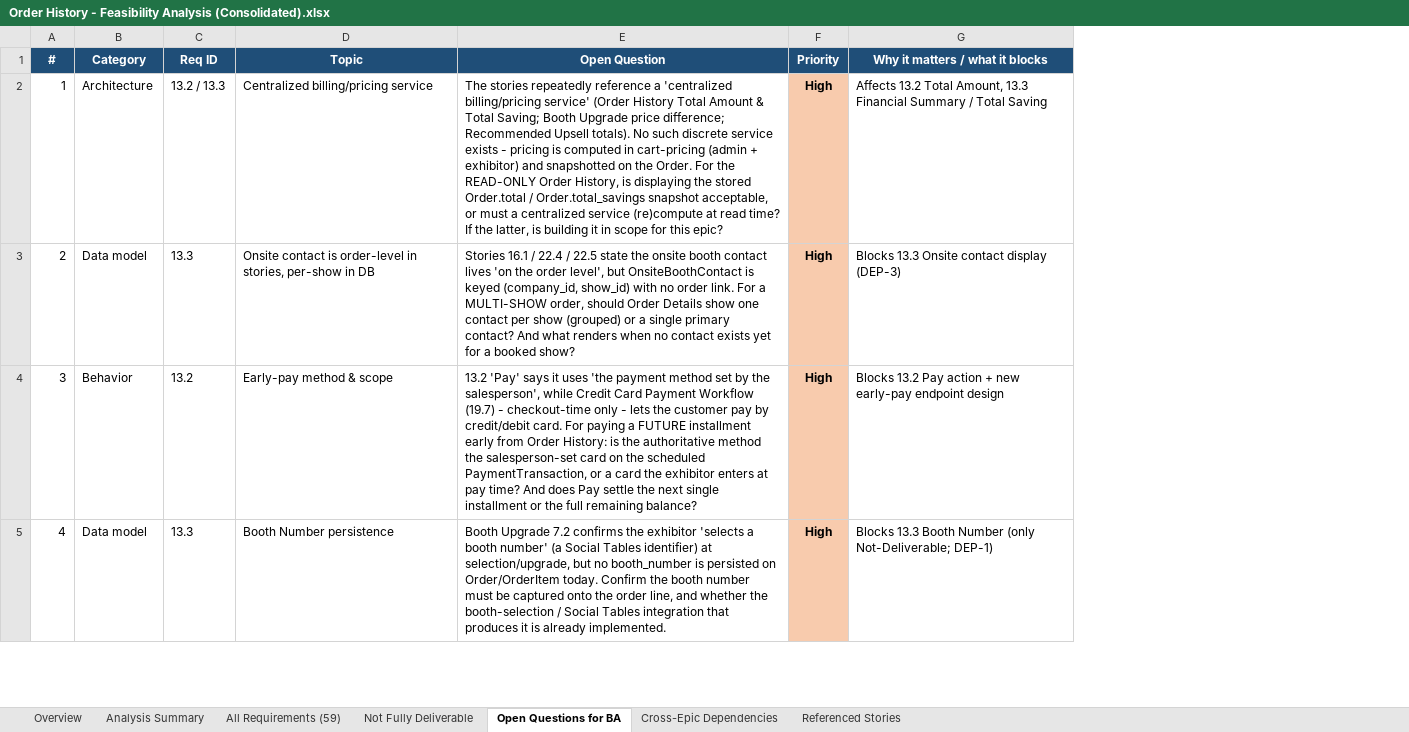
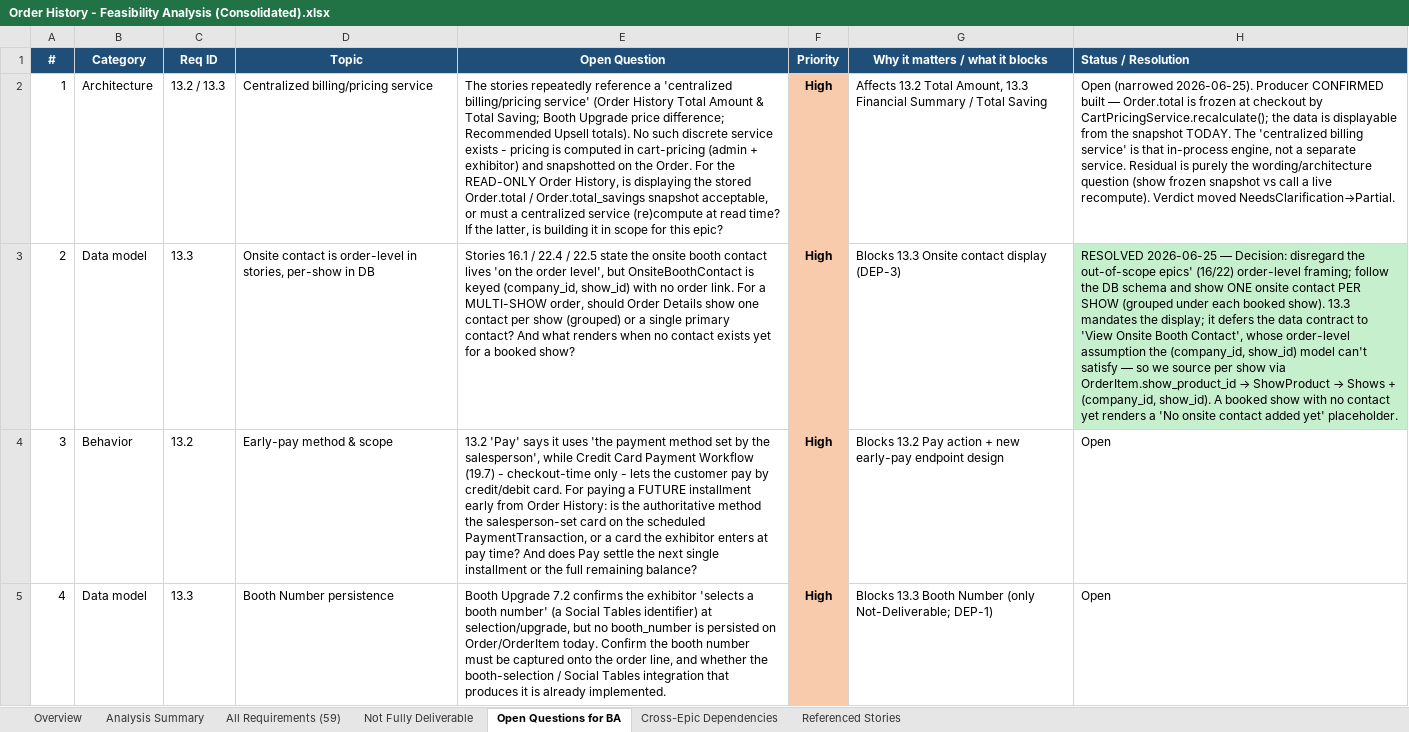
Before and after one commit to prantikUIPL/sbe-backend-workspace, an Excel workbook: order_history/Order History - Feasibility Analysis (Consolidated).xlsx, sheet Open Questions for BA, drawn as a sheet; only a part is shown; values as stored, in another font and other column widths than the file's, no borders; the diff covers the shown part only; the diff names each change by its address in the sheet, - before the commit and + after, or states it on an @@ line.

Commit message:
docs: update feasibility summary for Order History epic with re-audit findings

```diff
--- a/order_history/Order History - Feasibility Analysis (Consolidated).xlsx (sheet Open Questions for BA)
+++ b/order_history/Order History - Feasibility Analysis (Consolidated).xlsx (sheet Open Questions for BA)
+column H (Status / Resolution), rows 2-5: Open (narrowed 2026-06-25). Producer CONFIRMED built — Order.total is frozen at checkout by CartPricingService.recalculate(); the data is displayable from the snapshot TODAY. The 'centralized billing service' is that in-process engine, not a separate service. Residual is purely the wording/architecture question (show frozen snapshot vs call a live recompute). Verdict moved NeedsClarification→Partial. | RESOLVED 2026-06-25 — Decision: disregard the out-of-scope epics' (16/22) order-level framing; follow the DB schema and show ONE onsite contact PER SHOW (grouped under each booked show). 13.3 mandates the display; it defers the data contract to 'View Onsite Booth Contact', whose order-level assumption the (company_id, show_id) model can't satisfy — so we source per show via OrderItem.show_product_id → ShowProduct → Shows + (company_id, show_id). A booked show with no contact yet renders a 'No onsite contact added yet' placeholder. | Open | Open
```
Also changed, not shown: 1 removed row and row numbers in column A elsewhere in this sheet, sheet Not Fully Deliverable, sheet All Requirements (59), sheet Overview, sheet Cross-Epic Dependencies, sheet Analysis Summary, 1 other file.
